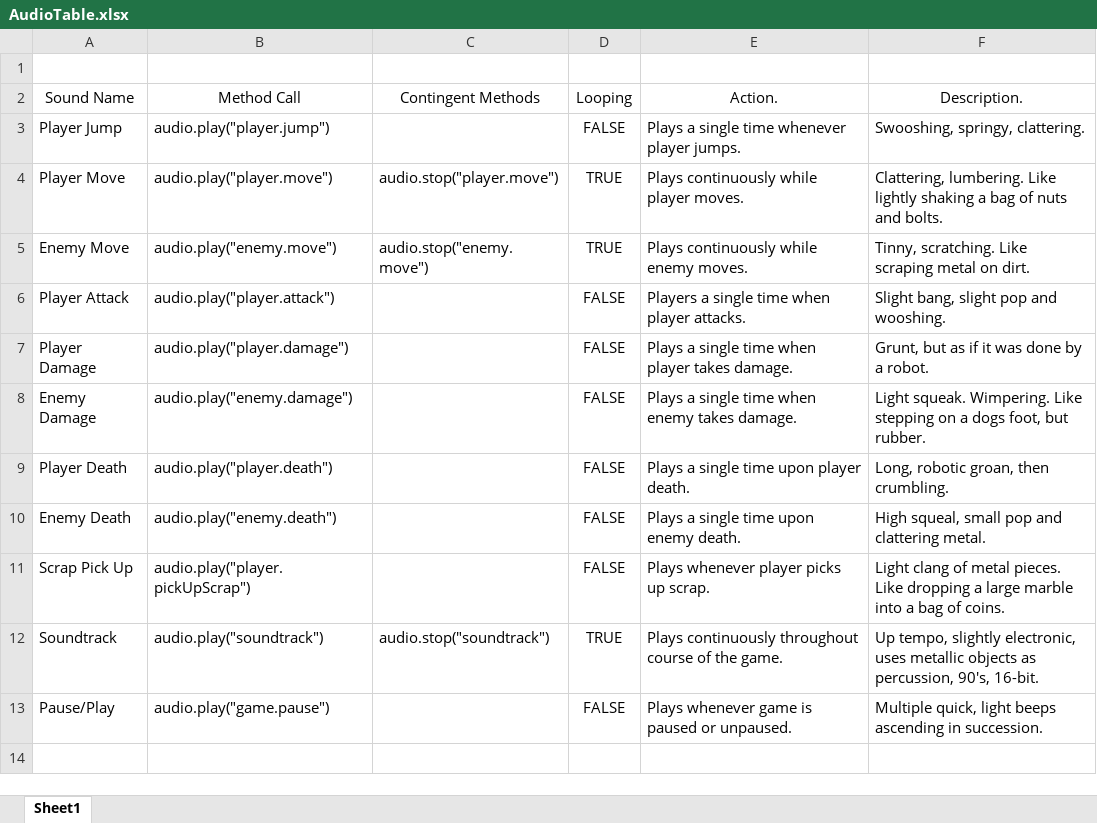
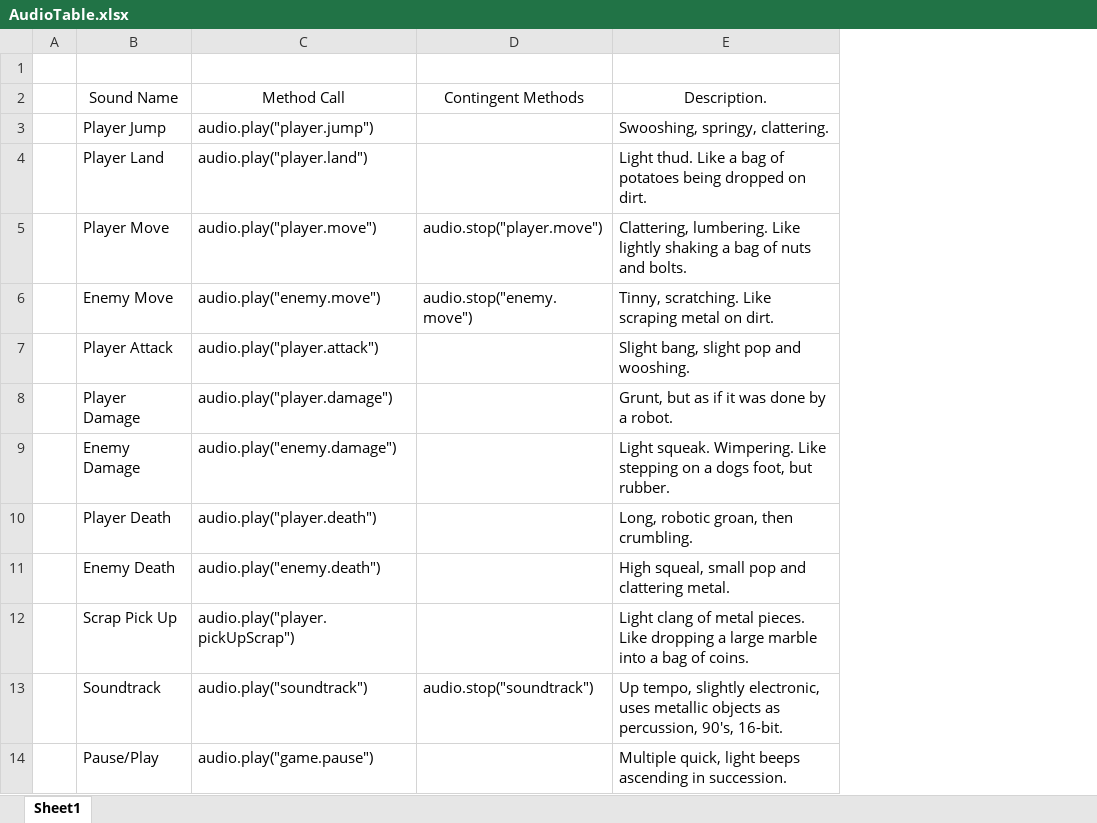
Before and after one commit to CorbinCoder/BuildingITSystemsGroup, an Excel workbook: Assessment2/Work/AudioTable.xlsx, sheet Sheet1, drawn as a sheet; values as stored, in another font and other column widths than the file's, no borders; removed rows and columns are numbered as before the commit, all else as after; the diff names each change by its address in the sheet, - before the commit and + after, or states it on an @@ line.

```diff
--- a/Assessment2/Work/AudioTable.xlsx (sheet Sheet1)
+++ b/Assessment2/Work/AudioTable.xlsx (sheet Sheet1)
+column A, empty
-column D (Looping), rows 3-13: FALSE | TRUE | TRUE | FALSE | FALSE | FALSE | FALSE | FALSE | FALSE | TRUE | FALSE
-column E (Action.), rows 3-13: Plays a single time whenever player jumps. | Plays continuously while player moves. | Plays continuously while enemy moves. | Players a single time when player attacks. | Plays a single time when player takes damage. | Plays a single time when enemy takes damage. | Plays a single time upon player death. | Plays a single time upon enemy death. | Plays whenever player picks up scrap. | Plays continuously throughout course of the game. | Plays whenever game is paused or unpaused.
+row 4:  | Player Land | audio.play("player.land") |  | Light thud. Like a bag of potatoes being dropped on dirt.
```
Also changed, not shown: 21 other files.
